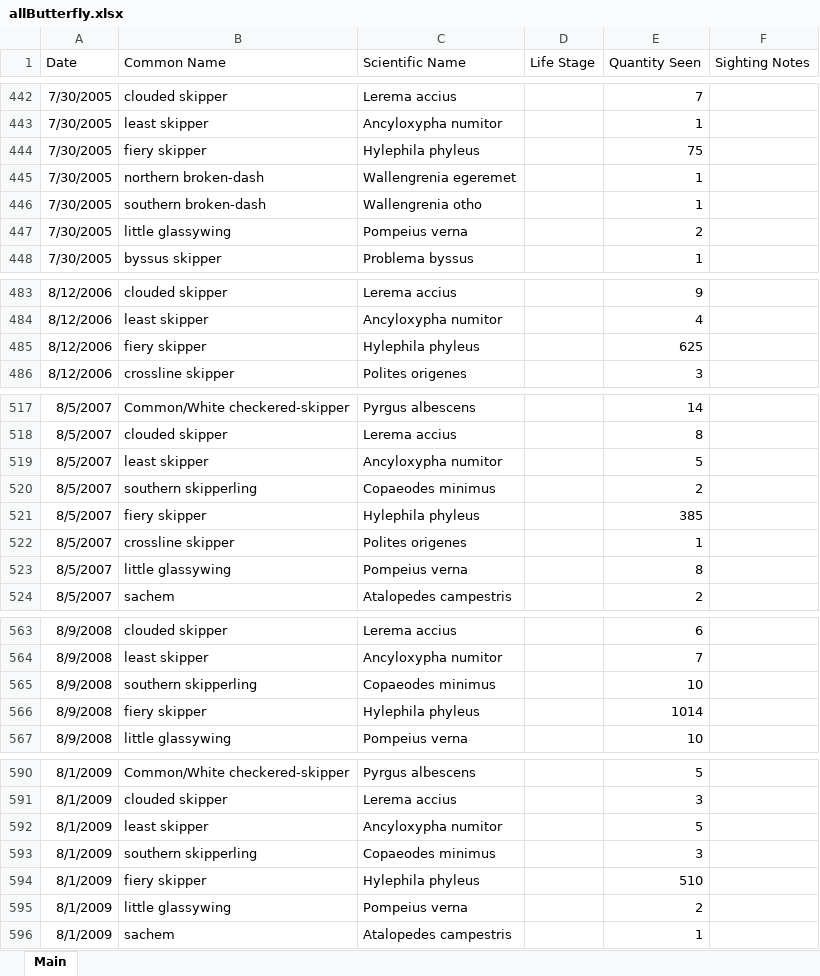
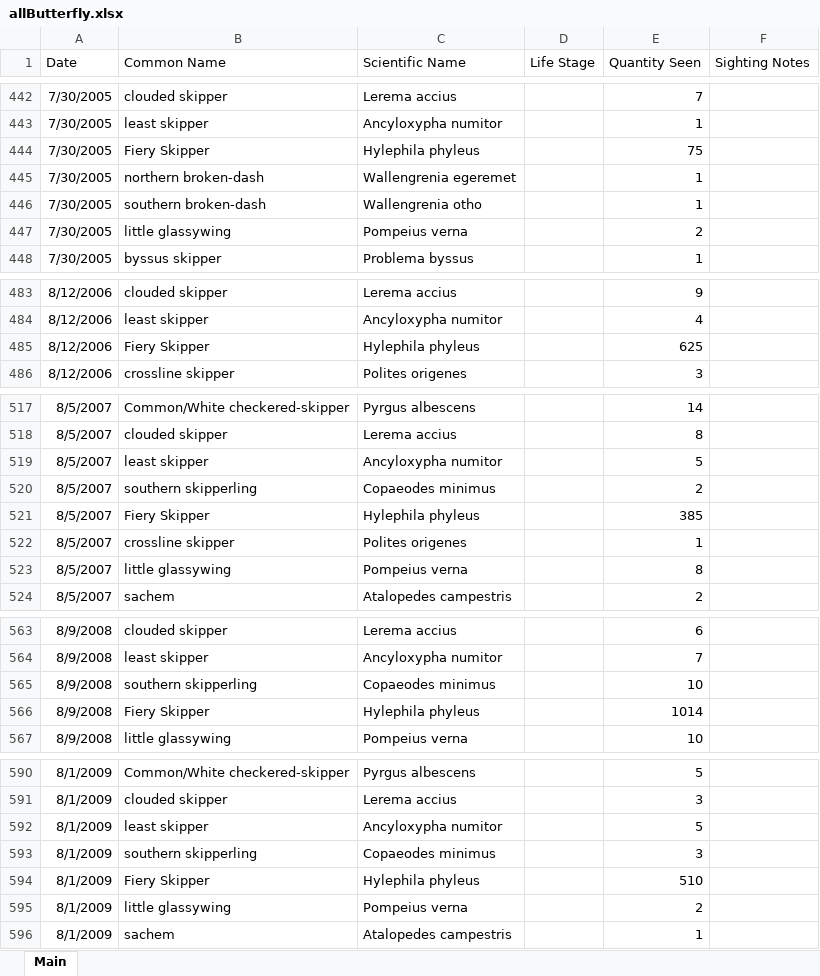
Before and after one commit to Pryzzm/PanoRestoration, an Excel workbook: allButterfly.xlsx, sheet Main, drawn as a sheet; only a part is shown, gaps mark what is left out; values as stored, in another font and other column widths than the file's, no borders; table styles not drawn; the diff covers the shown part only; the diff names each change by its address in the sheet, - before the commit and + after, or states it on an @@ line.

Commit message:
finishes butterfly pie plots

```diff
--- a/allButterfly.xlsx (sheet Main)
+++ b/allButterfly.xlsx (sheet Main)
-B444 (Common Name): fiery skipper
+B444 (Common Name): Fiery Skipper
-B485 (Common Name): fiery skipper
+B485 (Common Name): Fiery Skipper
-B521 (Common Name): fiery skipper
+B521 (Common Name): Fiery Skipper
-B566 (Common Name): fiery skipper
+B566 (Common Name): Fiery Skipper
-B594 (Common Name): fiery skipper
+B594 (Common Name): Fiery Skipper
```
Also changed, not shown: 2 edited cells elsewhere in this sheet, 25 other files.
